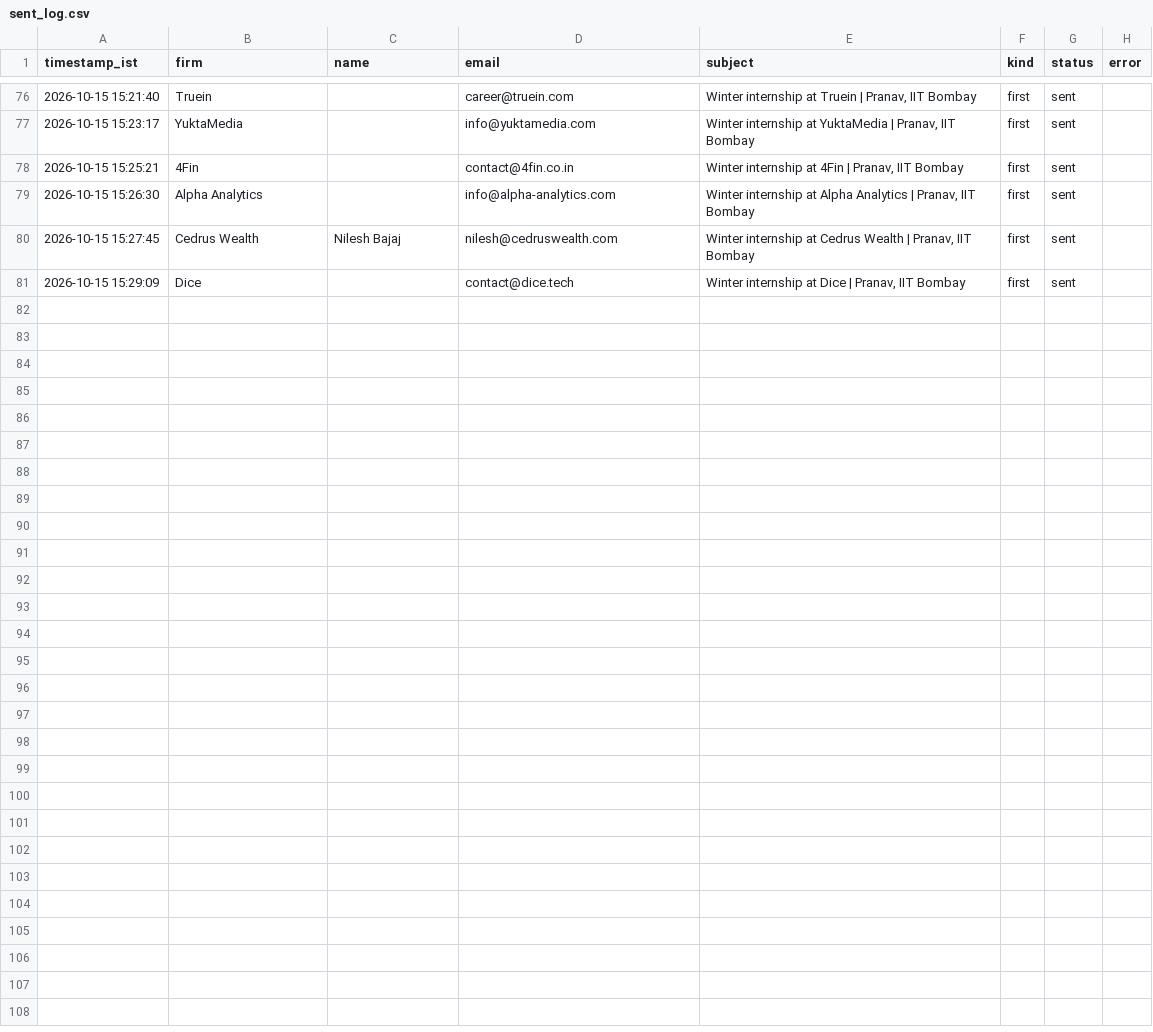
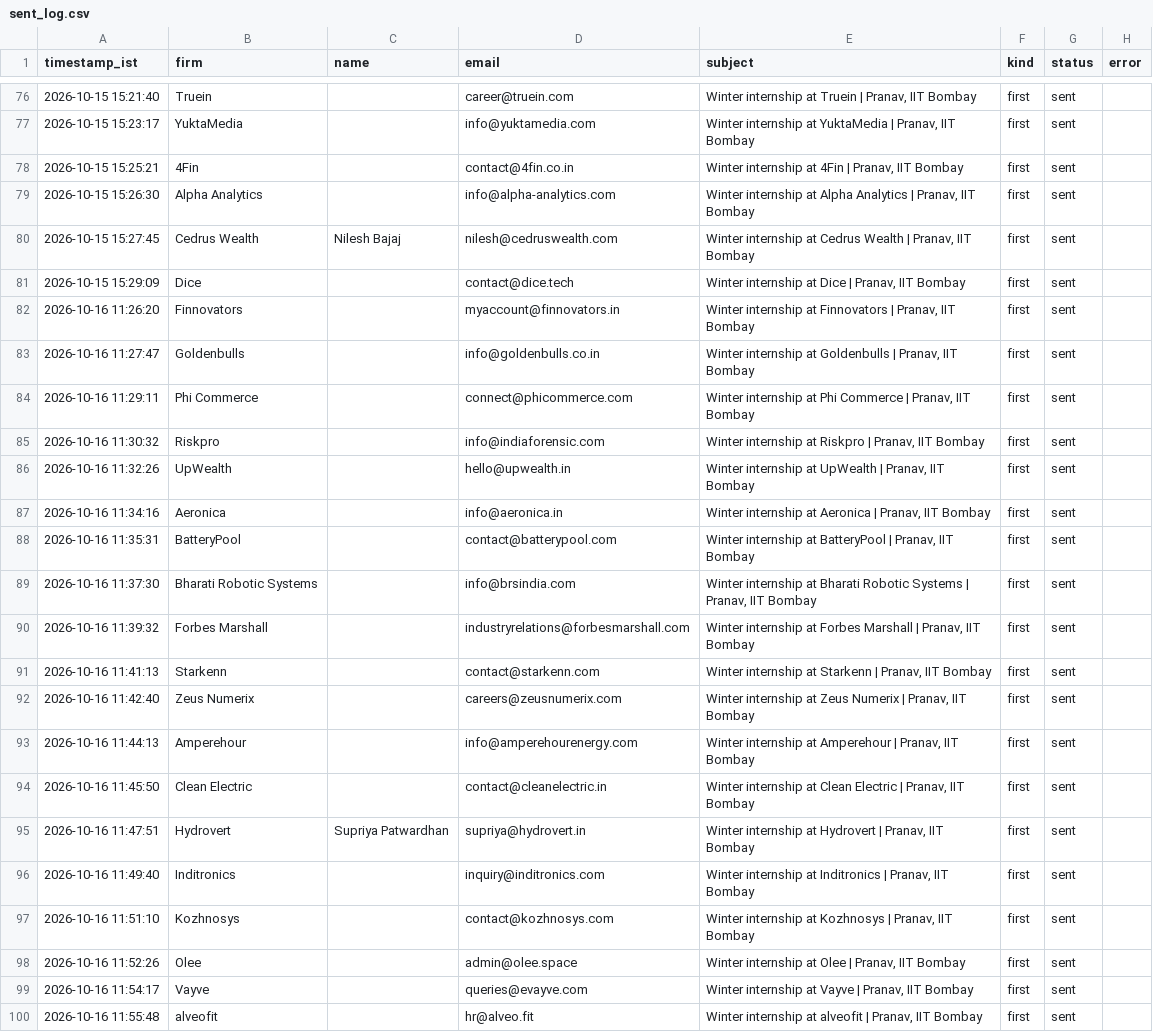
Before and after one commit to pranav-jaju/pune-internship-outreach, a CSV file: data/sent_log.csv, drawn as a sheet; only a part is shown, gaps mark what is left out; the diff covers the shown part only.

```diff
--- a/data/sent_log.csv
+++ b/data/sent_log.csv
@@ -81 +81,20 @@ timestamp_ist,firm,name,email,subject,kind,status,error
 2026-10-15 15:29:09,Dice,,contact@dice.tech,"Winter internship at Dice | Pranav, IIT Bombay",first,sent,
+2026-10-16 11:26:20,Finnovators,,myaccount@finnovators.in,"Winter internship at Finnovators | Pranav, IIT Bombay",first,sent,
+2026-10-16 11:27:47,Goldenbulls,,info@goldenbulls.co.in,"Winter internship at Goldenbulls | Pranav, IIT Bombay",first,sent,
+2026-10-16 11:29:11,Phi Commerce,,connect@phicommerce.com,"Winter internship at Phi Commerce | Pranav, IIT Bombay",first,sent,
+2026-10-16 11:30:32,Riskpro,,info@indiaforensic.com,"Winter internship at Riskpro | Pranav, IIT Bombay",first,sent,
+2026-10-16 11:32:26,UpWealth,,hello@upwealth.in,"Winter internship at UpWealth | Pranav, IIT Bombay",first,sent,
+2026-10-16 11:34:16,Aeronica,,info@aeronica.in,"Winter internship at Aeronica | Pranav, IIT Bombay",first,sent,
+2026-10-16 11:35:31,BatteryPool,,contact@batterypool.com,"Winter internship at BatteryPool | Pranav, IIT Bombay",first,sent,
+2026-10-16 11:37:30,Bharati Robotic Systems,,info@brsindia.com,"Winter internship at Bharati Robotic Systems | Pranav, IIT Bombay",first,sent,
+2026-10-16 11:39:32,Forbes Marshall,,industryrelations@forbesmarshall.com,"Winter internship at Forbes Marshall | Pranav, IIT Bombay",first,sent,
+2026-10-16 11:41:13,Starkenn,,contact@starkenn.com,"Winter internship at Starkenn | Pranav, IIT Bombay",first,sent,
+2026-10-16 11:42:40,Zeus Numerix,,careers@zeusnumerix.com,"Winter internship at Zeus Numerix | Pranav, IIT Bombay",first,sent,
+2026-10-16 11:44:13,Amperehour,,info@amperehourenergy.com,"Winter internship at Amperehour | Pranav, IIT Bombay",first,sent,
+2026-10-16 11:45:50,Clean Electric,,contact@cleanelectric.in,"Winter internship at Clean Electric | Pranav, IIT Bombay",first,sent,
+2026-10-16 11:47:51,Hydrovert,Supriya Patwardhan,supriya@hydrovert.in,"Winter internship at Hydrovert | Pranav, IIT Bombay",first,sent,
+2026-10-16 11:49:40,Inditronics,,inquiry@inditronics.com,"Winter internship at Inditronics | Pranav, IIT Bombay",first,sent,
+2026-10-16 11:51:10,Kozhnosys,,contact@kozhnosys.com,"Winter internship at Kozhnosys | Pranav, IIT Bombay",first,sent,
+2026-10-16 11:52:26,Olee,,admin@olee.space,"Winter internship at Olee | Pranav, IIT Bombay",first,sent,
+2026-10-16 11:54:17,Vayve,,queries@evayve.com,"Winter internship at Vayve | Pranav, IIT Bombay",first,sent,
+2026-10-16 11:55:48,alveofit,,hr@alveo.fit,"Winter internship at alveofit | Pranav, IIT Bombay",first,sent,
```
Also changed, not shown: 9 added rows elsewhere in this file.
